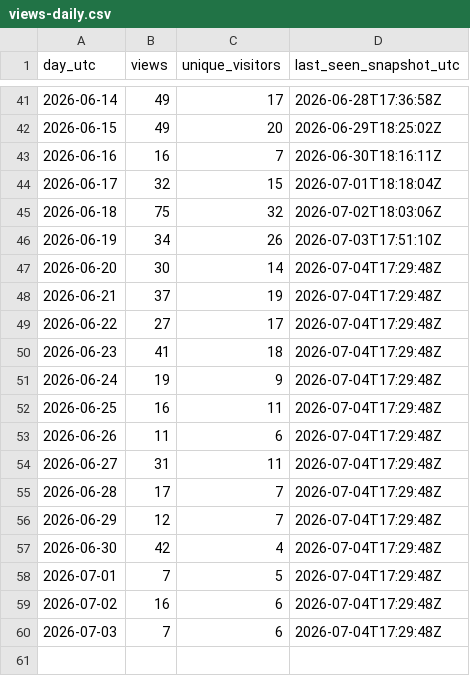
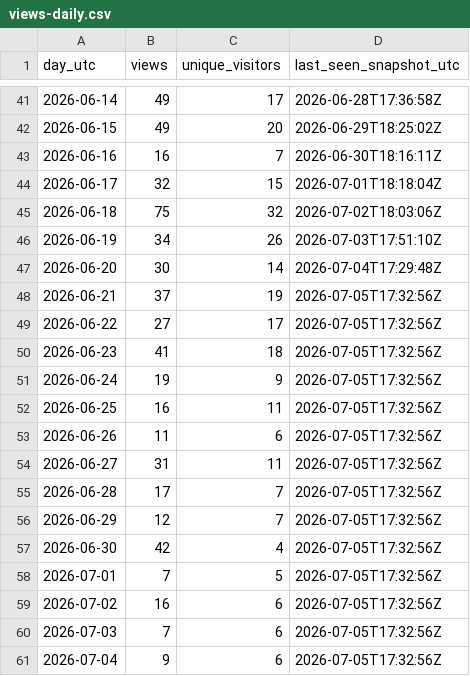
Before and after one commit to iawnfoanaowt/OneFind, a CSV file: traffic-history/views-daily.csv, drawn as a sheet; only a part is shown, gaps mark what is left out.

```diff
--- a/traffic-history/views-daily.csv
+++ b/traffic-history/views-daily.csv
@@ -47,14 +47,15 @@
 "2026-06-20","30","14","2026-07-04T17:29:48Z"
-"2026-06-21","37","19","2026-07-04T17:29:48Z"
-"2026-06-22","27","17","2026-07-04T17:29:48Z"
-"2026-06-23","41","18","2026-07-04T17:29:48Z"
-"2026-06-24","19","9","2026-07-04T17:29:48Z"
-"2026-06-25","16","11","2026-07-04T17:29:48Z"
-"2026-06-26","11","6","2026-07-04T17:29:48Z"
-"2026-06-27","31","11","2026-07-04T17:29:48Z"
-"2026-06-28","17","7","2026-07-04T17:29:48Z"
-"2026-06-29","12","7","2026-07-04T17:29:48Z"
-"2026-06-30","42","4","2026-07-04T17:29:48Z"
-"2026-07-01","7","5","2026-07-04T17:29:48Z"
-"2026-07-02","16","6","2026-07-04T17:29:48Z"
-"2026-07-03","7","6","2026-07-04T17:29:48Z"
+"2026-06-21","37","19","2026-07-05T17:32:56Z"
+"2026-06-22","27","17","2026-07-05T17:32:56Z"
+"2026-06-23","41","18","2026-07-05T17:32:56Z"
+"2026-06-24","19","9","2026-07-05T17:32:56Z"
+"2026-06-25","16","11","2026-07-05T17:32:56Z"
+"2026-06-26","11","6","2026-07-05T17:32:56Z"
+"2026-06-27","31","11","2026-07-05T17:32:56Z"
+"2026-06-28","17","7","2026-07-05T17:32:56Z"
+"2026-06-29","12","7","2026-07-05T17:32:56Z"
+"2026-06-30","42","4","2026-07-05T17:32:56Z"
+"2026-07-01","7","5","2026-07-05T17:32:56Z"
+"2026-07-02","16","6","2026-07-05T17:32:56Z"
+"2026-07-03","7","6","2026-07-05T17:32:56Z"
+"2026-07-04","9","6","2026-07-05T17:32:56Z"
```
Also changed, not shown: traffic-history/release-downloads.csv, 11 other files.
